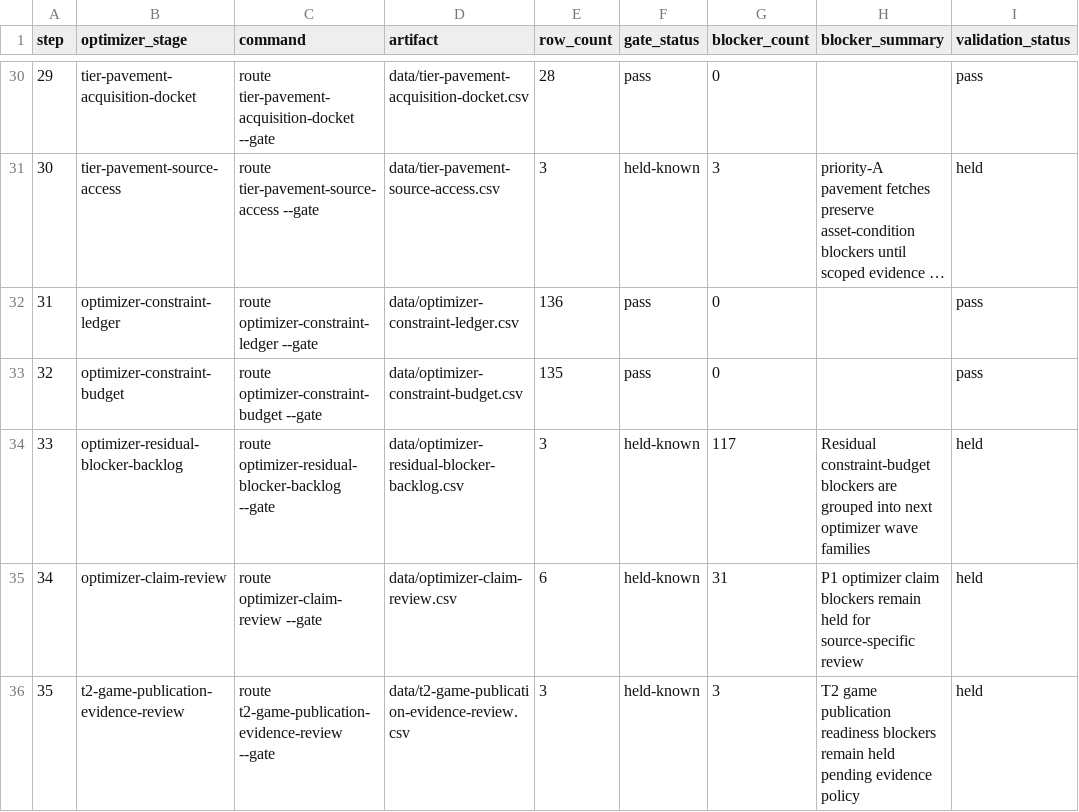
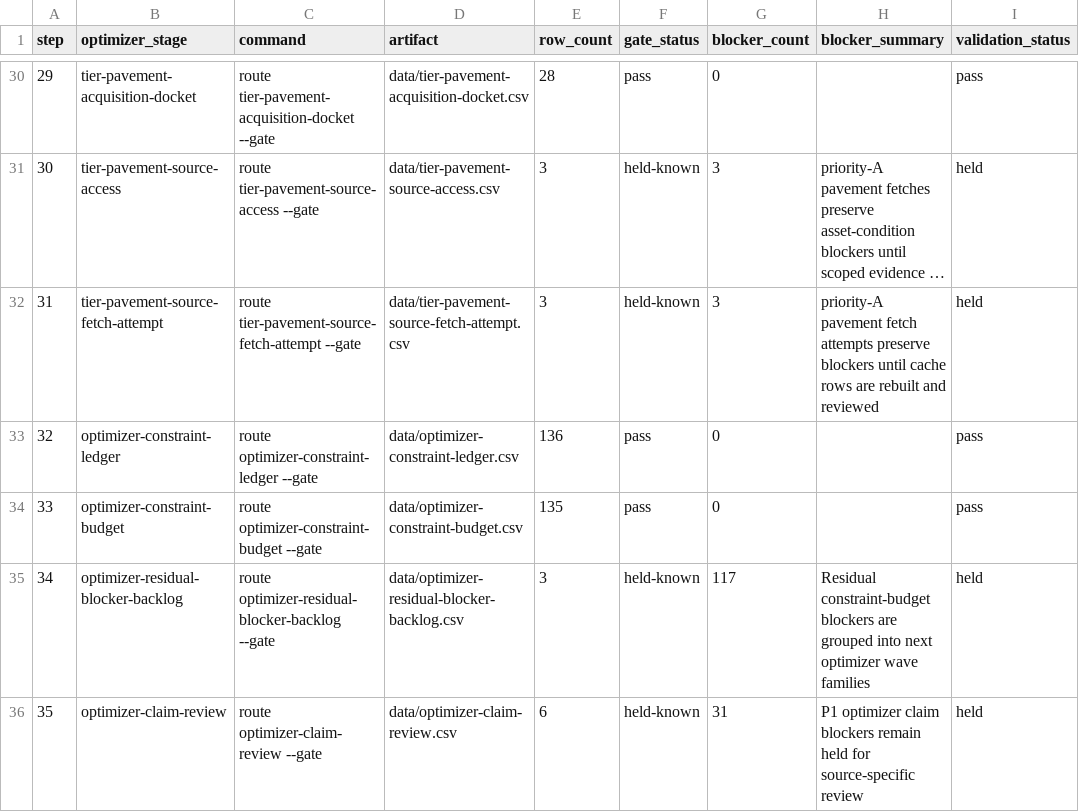
Before and after one commit to giodl73-repo/ROUTE, a CSV file: data/tier-optimizer-runs.csv, drawn as a sheet; only a part is shown, gaps mark what is left out; the shorter side is filled out with more unchanged rows; long unchanged cells end in …; addresses are those after the commit; the diff names each change by its address in the sheet, - before the commit and + after, or states it on an @@ line.

```diff
--- a/data/tier-optimizer-runs.csv
+++ b/data/tier-optimizer-runs.csv
+row 32: 31 | tier-pavement-source-fetch-attempt | route tier-pavement-source-fetch-attempt --gate | data/tier-pavement-source-fetch-attempt.csv | 3 | held-known | 3 | priority-A pavement fetch attempts preserve blockers until cache rows are rebuilt and reviewed | held
@@ column A (step) renumbered from row 33 down @@
```
Also changed, not shown: data/release-manifest.csv, 7 other files.
